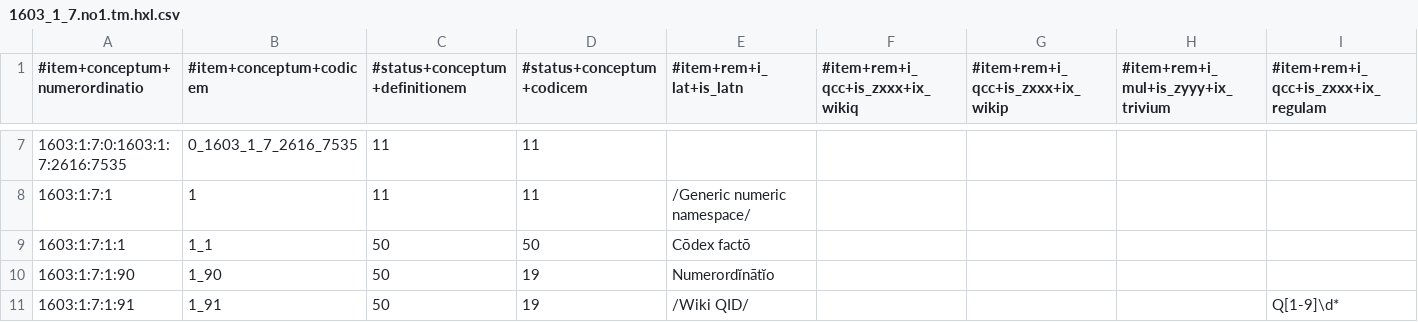
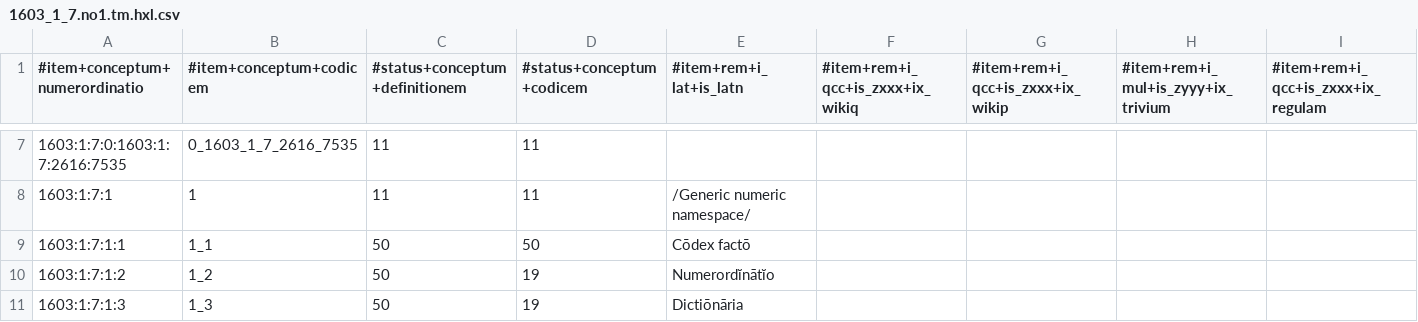
Before and after one commit to EticaAI/lexicographi-sine-finibus, a CSV file: officinam/1603/1/7/1603_1_7.no1.tm.hxl.csv, drawn as a sheet; only a part is shown, gaps mark what is left out; the shorter side is filled out with more unchanged rows; rows hold the shown columns only; the diff covers the shown part only; the diff names each change by its address in the sheet, - before the commit and + after, or states it on an @@ line.

```diff
--- a/officinam/1603/1/7/1603_1_7.no1.tm.hxl.csv
+++ b/officinam/1603/1/7/1603_1_7.no1.tm.hxl.csv
-A10 (#item+conceptum+numerordinatio): 1603:1:7:1:90
+A10 (#item+conceptum+numerordinatio): 1603:1:7:1:2
-B10 (#item+conceptum+codicem): 1_90
+B10 (#item+conceptum+codicem): 1_2
+row 11: 1603:1:7:1:3 | 1_3 | 50 | 19 | Dictiōnāria
```
Also changed, not shown: 4 added rows elsewhere in this file, 2 other files.
